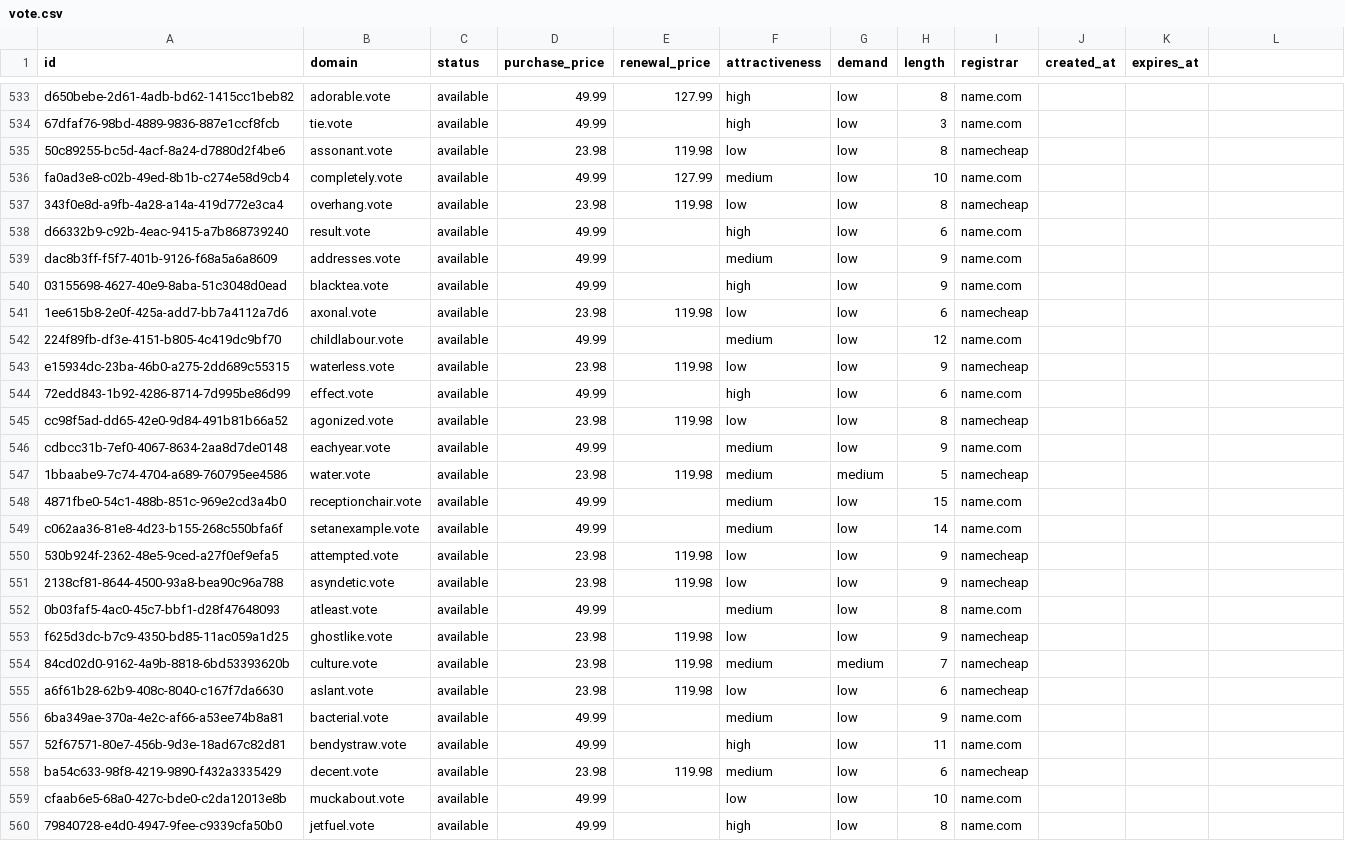
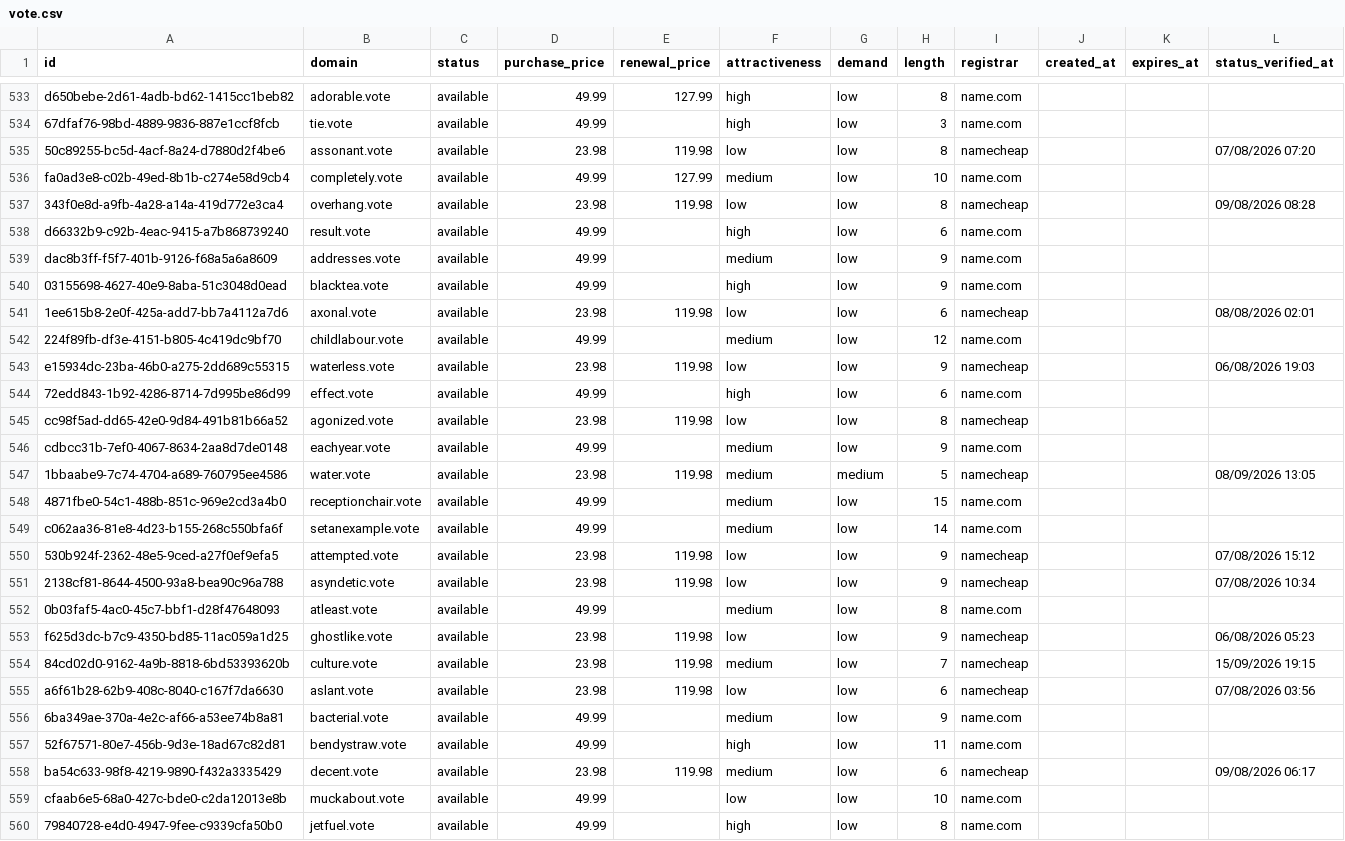
Before and after one commit to UniqueDomains/vote-oneword-domains, a CSV file: vote.csv, drawn as a sheet; only a part is shown, gaps mark what is left out; the diff covers the shown part only.

Commit message:
Domains update

```diff
--- a/vote.csv
+++ b/vote.csv
@@ -1 +1 @@
-id,domain,status,purchase_price,renewal_price,attractiveness,demand,length,registrar,created_at,expires_at
+id,domain,status,purchase_price,renewal_price,attractiveness,demand,length,registrar,created_at,expires_at,status_verified_at
@@ -535 +535 @@ d650bebe-2d61-4adb-bd62-1415cc1beb82,adorable.vote,available,49.99,127.99,high,l
-50c89255-bc5d-4acf-8a24-d7880d2f4be6,assonant.vote,available,23.98,119.98,low,low,8,namecheap,,
+50c89255-bc5d-4acf-8a24-d7880d2f4be6,assonant.vote,available,23.98,119.98,low,low,8,namecheap,,,07/08/2026 07:20
@@ -537 +537 @@ fa0ad3e8-c02b-49ed-8b1b-c274e58d9cb4,completely.vote,available,49.99,127.99,medi
-343f0e8d-a9fb-4a28-a14a-419d772e3ca4,overhang.vote,available,23.98,119.98,low,low,8,namecheap,,
+343f0e8d-a9fb-4a28-a14a-419d772e3ca4,overhang.vote,available,23.98,119.98,low,low,8,namecheap,,,09/08/2026 08:28
@@ -541 +541 @@ dac8b3ff-f5f7-401b-9126-f68a5a6a8609,addresses.vote,available,49.99,,medium,low,
-1ee615b8-2e0f-425a-add7-bb7a4112a7d6,axonal.vote,available,23.98,119.98,low,low,6,namecheap,,
+1ee615b8-2e0f-425a-add7-bb7a4112a7d6,axonal.vote,available,23.98,119.98,low,low,6,namecheap,,,08/08/2026 02:01
@@ -543 +543 @@ dac8b3ff-f5f7-401b-9126-f68a5a6a8609,addresses.vote,available,49.99,,medium,low,
-e15934dc-23ba-46b0-a275-2dd689c55315,waterless.vote,available,23.98,119.98,low,low,9,namecheap,,
+e15934dc-23ba-46b0-a275-2dd689c55315,waterless.vote,available,23.98,119.98,low,low,9,namecheap,,,06/08/2026 19:03
@@ -547 +547 @@ cdbcc31b-7ef0-4067-8634-2aa8d7de0148,eachyear.vote,available,49.99,,medium,low,9
-1bbaabe9-7c74-4704-a689-760795ee4586,water.vote,available,23.98,119.98,medium,medium,5,namecheap,,
+1bbaabe9-7c74-4704-a689-760795ee4586,water.vote,available,23.98,119.98,medium,medium,5,namecheap,,,08/09/2026 13:05
@@ -550,2 +550,2 @@ c062aa36-81e8-4d23-b155-268c550bfa6f,setanexample.vote,available,49.99,,medium,l
-530b924f-2362-48e5-9ced-a27f0ef9efa5,attempted.vote,available,23.98,119.98,low,low,9,namecheap,,
-2138cf81-8644-4500-93a8-bea90c96a788,asyndetic.vote,available,23.98,119.98,low,low,9,namecheap,,
+530b924f-2362-48e5-9ced-a27f0ef9efa5,attempted.vote,available,23.98,119.98,low,low,9,namecheap,,,07/08/2026 15:12
+2138cf81-8644-4500-93a8-bea90c96a788,asyndetic.vote,available,23.98,119.98,low,low,9,namecheap,,,07/08/2026 10:34
@@ -553,3 +553,3 @@ c062aa36-81e8-4d23-b155-268c550bfa6f,setanexample.vote,available,49.99,,medium,l
-f625d3dc-b7c9-4350-bd85-11ac059a1d25,ghostlike.vote,available,23.98,119.98,low,low,9,namecheap,,
-84cd02d0-9162-4a9b-8818-6bd53393620b,culture.vote,available,23.98,119.98,medium,medium,7,namecheap,,
-a6f61b28-62b9-408c-8040-c167f7da6630,aslant.vote,available,23.98,119.98,low,low,6,namecheap,,
+f625d3dc-b7c9-4350-bd85-11ac059a1d25,ghostlike.vote,available,23.98,119.98,low,low,9,namecheap,,,06/08/2026 05:23
+84cd02d0-9162-4a9b-8818-6bd53393620b,culture.vote,available,23.98,119.98,medium,low,7,namecheap,,,15/09/2026 19:15
+a6f61b28-62b9-408c-8040-c167f7da6630,aslant.vote,available,23.98,119.98,low,low,6,namecheap,,,07/08/2026 03:56
@@ -558 +558 @@ a6f61b28-62b9-408c-8040-c167f7da6630,aslant.vote,available,23.98,119.98,low,low,
-ba54c633-98f8-4219-9890-f432a3335429,decent.vote,available,23.98,119.98,medium,low,6,namecheap,,
+ba54c633-98f8-4219-9890-f432a3335429,decent.vote,available,23.98,119.98,medium,low,6,namecheap,,,09/08/2026 06:17
```
Also changed, not shown: 131 edited cells elsewhere in this file, 6 other files.
